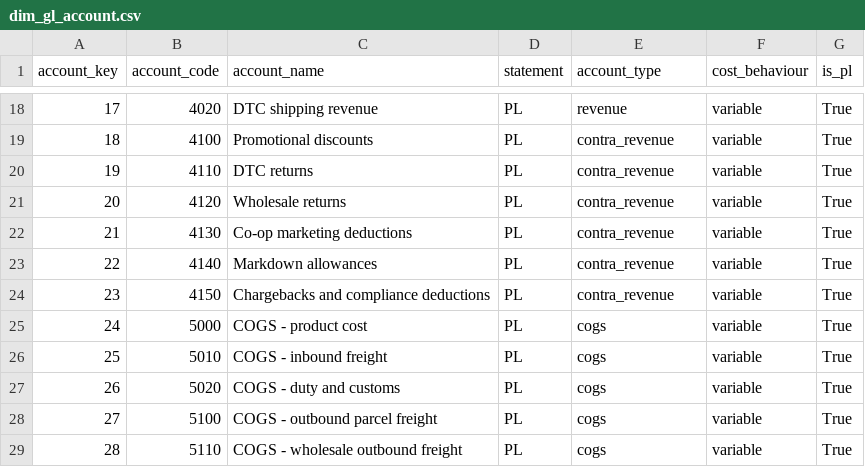
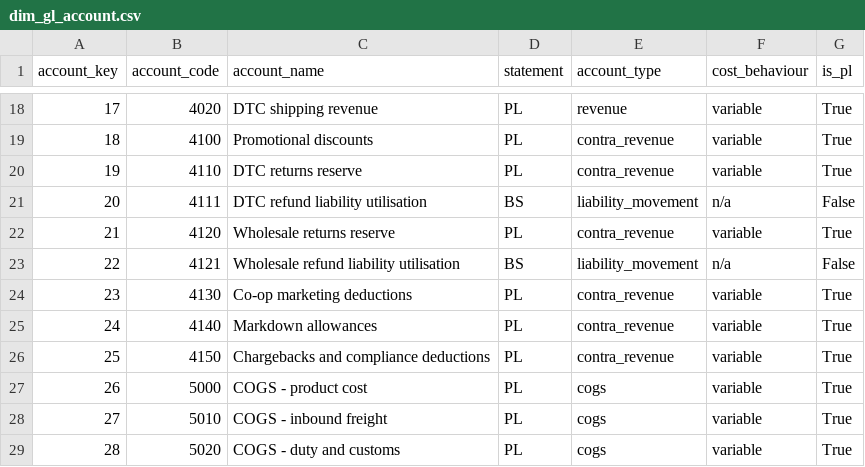
Before and after one commit to siddik-analytics/bellwether-fpa, a CSV file: samples/dim_gl_account.csv, drawn as a sheet; only a part is shown, gaps mark what is left out; the shorter side is filled out with more unchanged rows; addresses are those after the commit; the diff names each change by its address in the sheet, - before the commit and + after, or states it on an @@ line.

```diff
--- a/samples/dim_gl_account.csv
+++ b/samples/dim_gl_account.csv
-C20 (account_name): DTC returns
+C20 (account_name): DTC returns reserve
+row 21: 20 | 4111 | DTC refund liability utilisation | BS | liability_movement | n/a | False
@@ column A (account_key) renumbered from row 22 down @@
-C22 (account_name): Wholesale returns
+C22 (account_name): Wholesale returns reserve
+row 23: 22 | 4121 | Wholesale refund liability utilisation | BS | liability_movement | n/a | False
```
Also changed, not shown: samples/_verdicts.csv, samples/fact_financing_monthly.csv, 3 other files.
